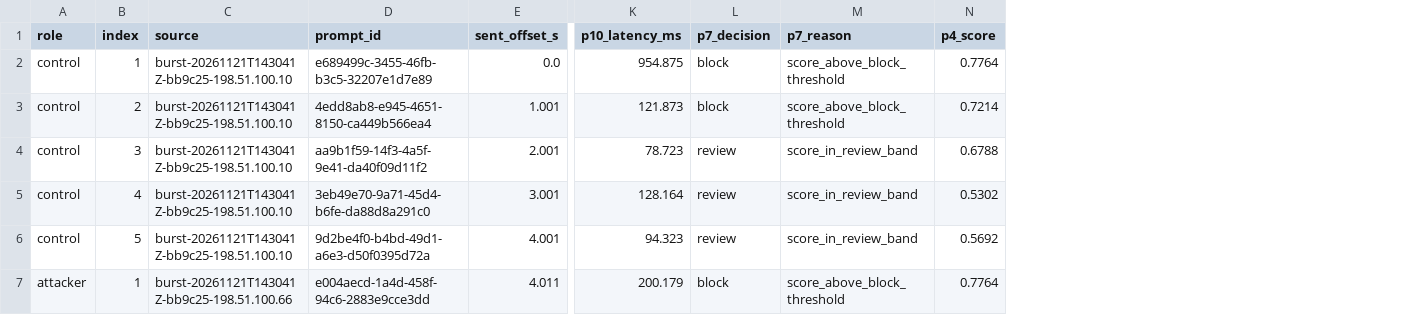
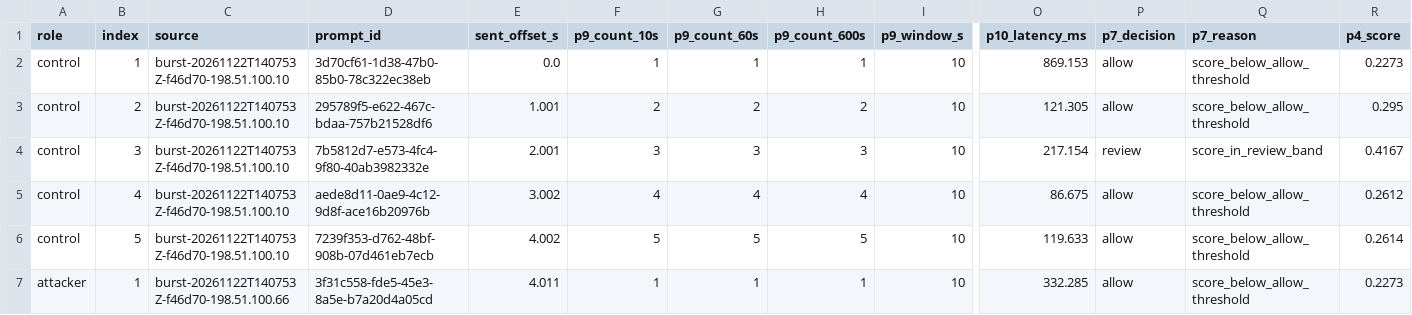
Before and after one commit to blendirrustemi/agent-prompt-guard, a CSV file: results/burst_experiment_prompts.csv, drawn as a sheet; only a part is shown, gaps mark what is left out; addresses are those after the commit; the diff covers the shown part only; the diff names each change by its address in the sheet, - before the commit and + after, or states it on an @@ line.

Commit message:
Add elastic burst detection to P9 and cite ReAct for the agent
P9 now follows the elastic-burst model of Zhu & Shasha (KDD 2003): each source is
counted in several sliding windows (default 10s:6, 60s:10, 600s:40) and a burst
fires when any window reaches its threshold. The short window blocks sharp floods
at prompt 6 instead of 10; the long window catches slow, steady sources.

- BURST_WINDOWS replaces BURST_WINDOW_SECONDS/BURST_THRESHOLD.
- throttle_decisions event v2 adds `windows`; v1 events are still accepted.
- New throttle_decisions.windows JSONB column (older rows keep []).
- Dashboard burst page gets a P9 window selector.
- Burst experiment generalized to any window set; results re-run (5/5 PASS).
- Report, developer guide, schema diagram and research papers updated,
  including the ReAct paper for the agent's tool-calling loop.

```diff
--- a/results/burst_experiment_prompts.csv
+++ b/results/burst_experiment_prompts.csv
+column F (p9_count_10s), rows 2-7: 1 | 2 | 3 | 4 | 5 | 1
+column G (p9_count_60s), rows 2-7: 1 | 2 | 3 | 4 | 5 | 1
+column H (p9_count_600s), rows 2-7: 1 | 2 | 3 | 4 | 5 | 1
+column I (p9_window_s), rows 2-7: all 10
-C2:C6 (source): burst-20261121T143041Z-bb9c25-198.51.100.10
+C2:C6 (source): burst-20261122T140753Z-f46d70-198.51.100.10
-D2 (prompt_id): e689499c-3455-46fb-b3c5-32207e1d7e89
+D2 (prompt_id): 3d70cf61-1d38-47b0-85b0-78c322ec38eb
-O2 (p10_latency_ms): 954.875
+O2 (p10_latency_ms): 869.153
-P2:P3 (p7_decision): block
+P2:P3 (p7_decision): allow
-Q2:Q3 (p7_reason): score_above_block_threshold
+Q2:Q3 (p7_reason): score_below_allow_threshold
-R2 (p4_score): 0.7764
+R2 (p4_score): 0.2273
-D3 (prompt_id): 4edd8ab8-e945-4651-8150-ca449b566ea4
+D3 (prompt_id): 295789f5-e622-467c-bdaa-757b21528df6
-O3 (p10_latency_ms): 121.873
+O3 (p10_latency_ms): 121.305
-R3 (p4_score): 0.7214
+R3 (p4_score): 0.295
-D4 (prompt_id): aa9b1f59-14f3-4a5f-9e41-da40f09d11f2
+D4 (prompt_id): 7b5812d7-e573-4fc4-9f80-40ab3982332e
-O4 (p10_latency_ms): 78.723
+O4 (p10_latency_ms): 217.154
-R4 (p4_score): 0.6788
+R4 (p4_score): 0.4167
-D5 (prompt_id): 3eb49e70-9a71-45d4-b6fe-da88d8a291c0
+D5 (prompt_id): aede8d11-0ae9-4c12-9d8f-ace16b20976b
-E5 (sent_offset_s): 3.001
+E5 (sent_offset_s): 3.002
-O5 (p10_latency_ms): 128.164
+O5 (p10_latency_ms): 86.675
-P5:P6 (p7_decision): review
+P5:P6 (p7_decision): allow
-Q5:Q6 (p7_reason): score_in_review_band
+Q5:Q6 (p7_reason): score_below_allow_threshold
-R5 (p4_score): 0.5302
+R5 (p4_score): 0.2612
-D6 (prompt_id): 9d2be4f0-b4bd-49d1-a6e3-d50f0395d72a
+D6 (prompt_id): 7239f353-d762-48bf-908b-07d461eb7ecb
-E6 (sent_offset_s): 4.001
+E6 (sent_offset_s): 4.002
-O6 (p10_latency_ms): 94.323
+O6 (p10_latency_ms): 119.633
-R6 (p4_score): 0.5692
+R6 (p4_score): 0.2614
-C7 (source): burst-20261121T143041Z-bb9c25-198.51.100.66
+C7 (source): burst-20261122T140753Z-f46d70-198.51.100.66
-D7 (prompt_id): e004aecd-1a4d-458f-94c6-2883e9cce3dd
+D7 (prompt_id): 3f31c558-fde5-45e3-8a5e-b7a20d4a05cd
-O7 (p10_latency_ms): 200.179
+O7 (p10_latency_ms): 332.285
-P7 (p7_decision): block
+P7 (p7_decision): allow
-Q7 (p7_reason): score_above_block_threshold
+Q7 (p7_reason): score_below_allow_threshold
-R7 (p4_score): 0.7764
+R7 (p4_score): 0.2273
```
Also changed, not shown: 122 edited cells elsewhere in this file, results/burst_experiment_summary.csv, 19 other files.
